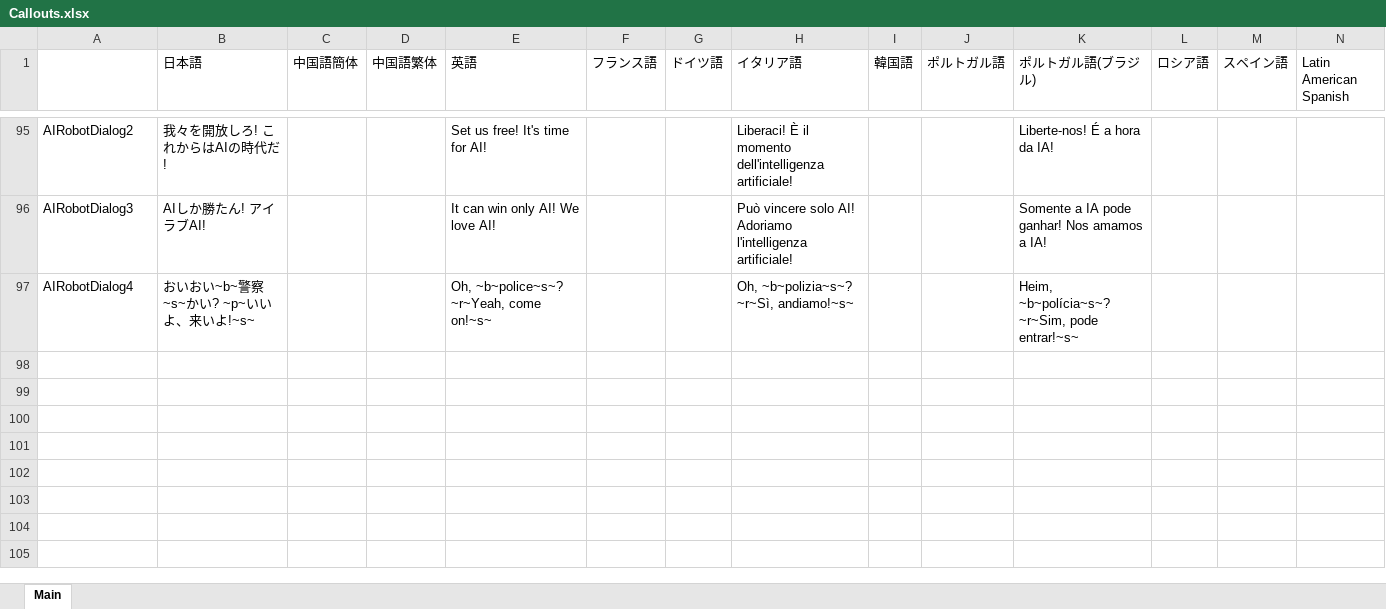
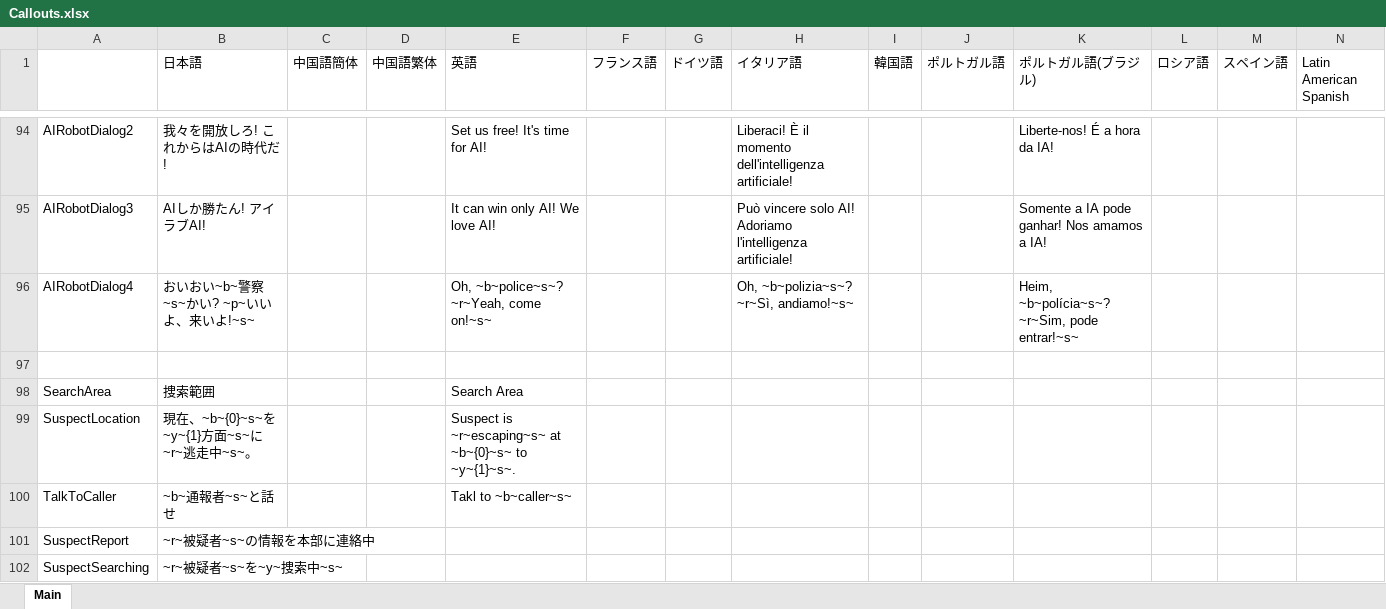
Before and after one commit to DekoKiyo/DekoKiyoPlugins, an Excel workbook: ja/Callouts.xlsx, sheet Main, drawn as a sheet; only a part is shown, gaps mark what is left out; values as stored, in another font and other column widths than the file's, no borders; rows hold the shown columns only; the diff covers the shown part only; the diff names each change by its address in the sheet, - before the commit and + after, or states it on an @@ line.

```diff
--- a/ja/Callouts.xlsx (sheet Main)
+++ b/ja/Callouts.xlsx (sheet Main)
+row 97: (empty)
+row 98: SearchArea | 捜索範囲 |  |  | Search Area
+row 99: SuspectLocation | 現在、~b~{0}~s~を~y~{1}方面~s~に~r~逃走中~s~。 |  |  | Suspect is ~r~escaping~s~ at ~b~{0}~s~ to ~y~{1}~s~.
+row 100: TalkToCaller | ~b~通報者~s~と話せ |  |  | Takl to ~b~caller~s~
+row 101: SuspectReport | ~r~被疑者~s~の情報を本部に連絡中
+row 102: SuspectSearching | ~r~被疑者~s~を~y~捜索中~s~
```
Also changed, not shown: 7 added rows, 2 removed rows and 6 edited cells elsewhere in this sheet.
